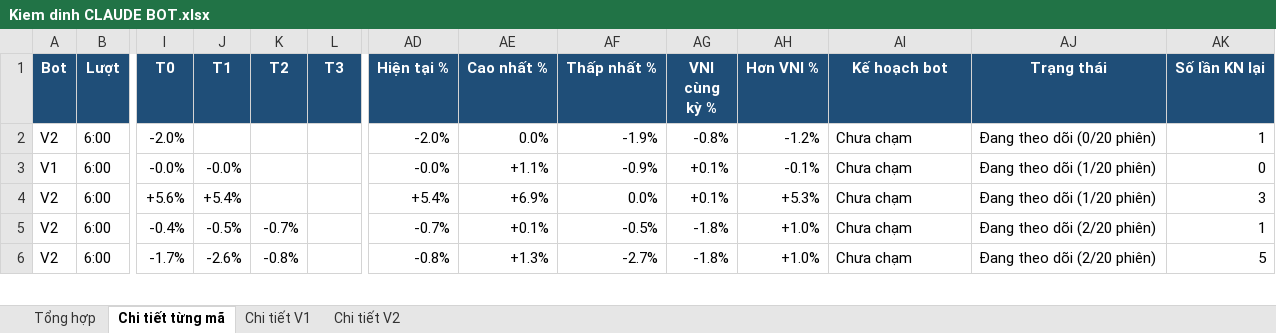
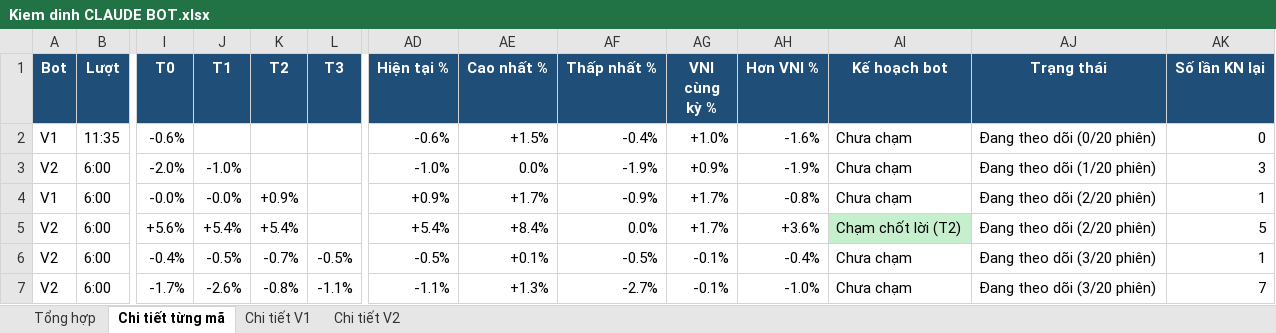
Before and after one commit to karenmanucian1-commits/Top-5-Co-Phieu-Hang-Ngay-Claude, an Excel workbook: data/reports/Kiem dinh CLAUDE BOT.xlsx, sheet Chi tiết từng mã, drawn as a sheet; only a part is shown, gaps mark what is left out; values as stored, in another font and other column widths than the file's, no borders; conditional formats not drawn; addresses are those after the commit; rows hold the shown columns only; the diff covers the shown part only; the diff names each change by its address in the sheet, - before the commit and + after, or states it on an @@ line.

```diff
--- a/data/reports/Kiem dinh CLAUDE BOT.xlsx (sheet Chi tiết từng mã)
+++ b/data/reports/Kiem dinh CLAUDE BOT.xlsx (sheet Chi tiết từng mã)
+row 2: V1 | 11:35 | -0.6% |  |  |  | -0.6% | +1.5% | -0.4% | +1.0% | -1.6% | Chưa chạm | Đang theo dõi (0/20 phiên) | 0
-J3 (T1): (empty)
+J3 (T1): -1.0%
-AD3 (Hiện tại %): -2.0%
+AD3 (Hiện tại %): -1.0%
-AG3 (VNI cùng kỳ %): -0.8%
+AG3 (VNI cùng kỳ %): +0.9%
-AH3 (Hơn VNI %): -1.2%
+AH3 (Hơn VNI %): -1.9%
-AJ3 (Trạng thái): Đang theo dõi (0/20 phiên)
+AJ3 (Trạng thái): Đang theo dõi (1/20 phiên)
-AK3 (Số lần KN lại): 1
+AK3 (Số lần KN lại): 3
-K4 (T2): (empty)
+K4 (T2): +0.9%
-AD4 (Hiện tại %): -0.0%
+AD4 (Hiện tại %): +0.9%
-AE4 (Cao nhất %): +1.1%
+AE4 (Cao nhất %): +1.7%
-AG4:AG5 (VNI cùng kỳ %): +0.1%
+AG4:AG5 (VNI cùng kỳ %): +1.7%
-AH4 (Hơn VNI %): -0.1%
+AH4 (Hơn VNI %): -0.8%
-AJ4:AJ5 (Trạng thái): Đang theo dõi (1/20 phiên)
+AJ4:AJ5 (Trạng thái): Đang theo dõi (2/20 phiên)
-AK4 (Số lần KN lại): 0
+AK4 (Số lần KN lại): 1
-K5 (T2): (empty)
+K5 (T2): +5.4%
-AE5 (Cao nhất %): +6.9%
+AE5 (Cao nhất %): +8.4%
-AH5 (Hơn VNI %): +5.3%
+AH5 (Hơn VNI %): +3.6%
-AI5 (Kế hoạch bot): Chưa chạm
+AI5 (Kế hoạch bot): Chạm chốt lời (T2)
-AI5 fill: none
+AI5 fill: #C6EFCE
-AK5 (Số lần KN lại): 3
+AK5 (Số lần KN lại): 5
-L6 (T3): (empty)
+L6 (T3): -0.5%
-AD6 (Hiện tại %): -0.7%
+AD6 (Hiện tại %): -0.5%
-AG6:AG7 (VNI cùng kỳ %): -1.8%
+AG6:AG7 (VNI cùng kỳ %): -0.1%
-AH6 (Hơn VNI %): +1.0%
+AH6 (Hơn VNI %): -0.4%
-AJ6:AJ7 (Trạng thái): Đang theo dõi (2/20 phiên)
+AJ6:AJ7 (Trạng thái): Đang theo dõi (3/20 phiên)
-L7 (T3): (empty)
+L7 (T3): -1.1%
-AD7 (Hiện tại %): -0.8%
+AD7 (Hiện tại %): -1.1%
-AH7 (Hơn VNI %): +1.0%
+AH7 (Hơn VNI %): -1.0%
-AK7 (Số lần KN lại): 5
+AK7 (Số lần KN lại): 7
```
Also changed, not shown: 303 edited cells and cell formats elsewhere in this sheet, sheet Chi tiết V1, sheet Chi tiết V2, sheet Tổng hợp, 2 other files.
